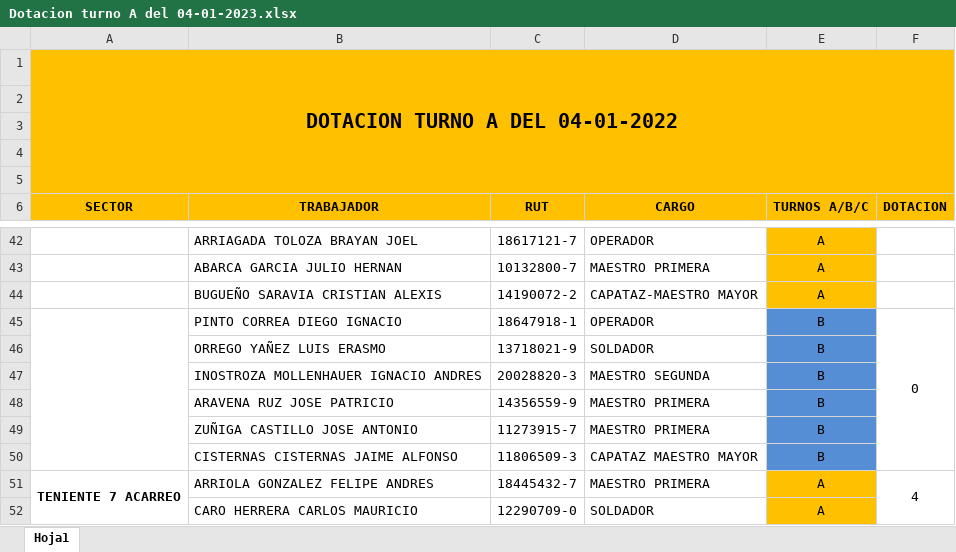
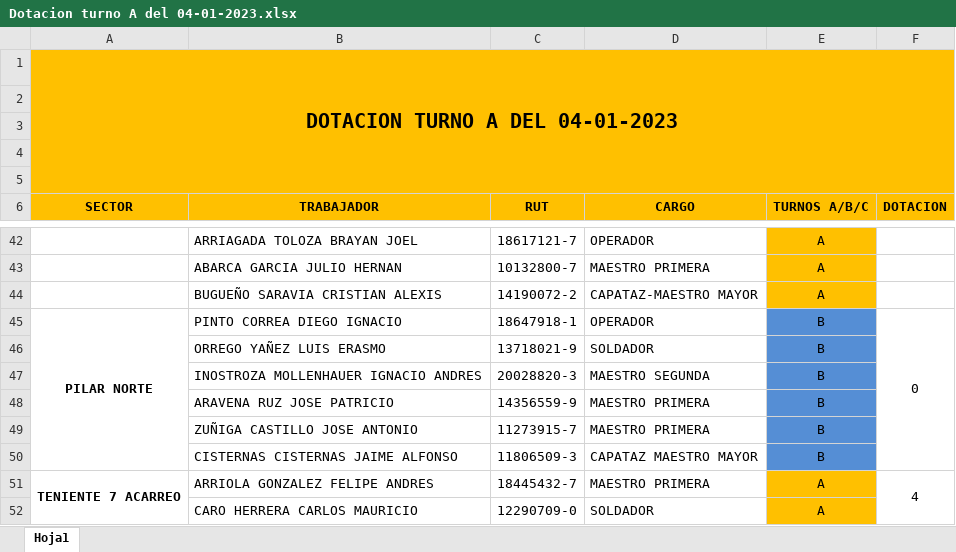
Before and after one commit to Gcarvaja123/dashboard_projectv2, an Excel workbook: public/uploads/Dotacion turno A del 04-01-2023.xlsx, sheet Hoja1, drawn as a sheet; only a part is shown, gaps mark what is left out; values as stored, in another font and other column widths than the file's, no borders; charts and pictures not drawn; the diff names each change by its address in the sheet, - before the commit and + after, or states it on an @@ line.

```diff
--- a/public/uploads/Dotacion turno A del 04-01-2023.xlsx (sheet Hoja1)
+++ b/public/uploads/Dotacion turno A del 04-01-2023.xlsx (sheet Hoja1)
-A1 (SECTOR): DOTACION TURNO A DEL 04-01-2022
+A1 (SECTOR): DOTACION TURNO A DEL 04-01-2023
-A45 (SECTOR): (empty)
+A45 (SECTOR): PILAR NORTE
```
Also changed, not shown: public/uploads/Dotacion turno A del 03-01-2023.xlsx, 32 other files.
